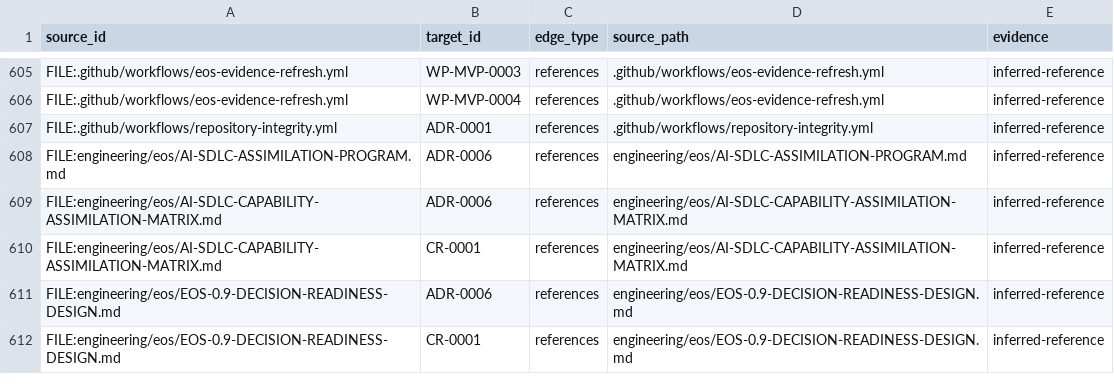
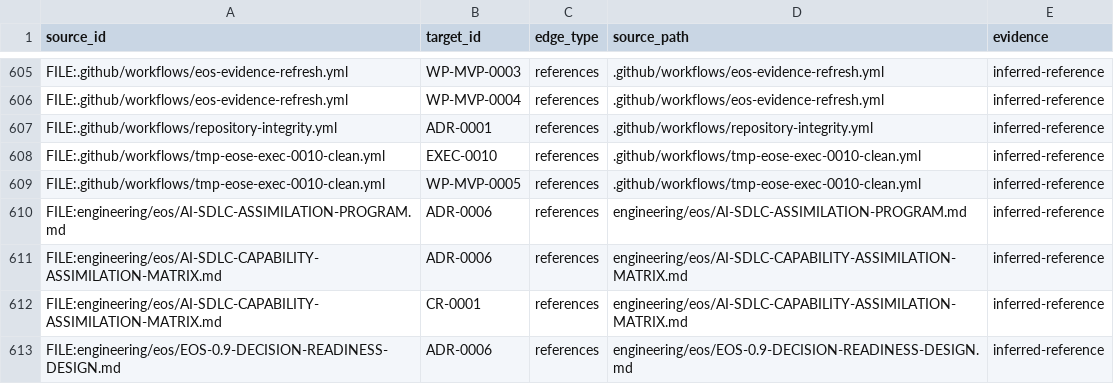
Before and after one commit to monad-framework/monad, a TSV file: .eos/trace-edges.tsv, drawn as a sheet; only a part is shown, gaps mark what is left out; the shorter side is filled out with more unchanged rows; the diff names each change by its address in the sheet, - before the commit and + after, or states it on an @@ line.

```diff
--- a/.eos/trace-edges.tsv
+++ b/.eos/trace-edges.tsv
+row 608: FILE:.github/workflows/tmp-eose-exec-0010-clean.yml | EXEC-0010 | references | .github/workflows/tmp-eose-exec-0010-clean.yml | inferred-reference
+row 609: FILE:.github/workflows/tmp-eose-exec-0010-clean.yml | WP-MVP-0005 | references | .github/workflows/tmp-eose-exec-0010-clean.yml | inferred-reference
```
Also changed, not shown: 5 other files.
